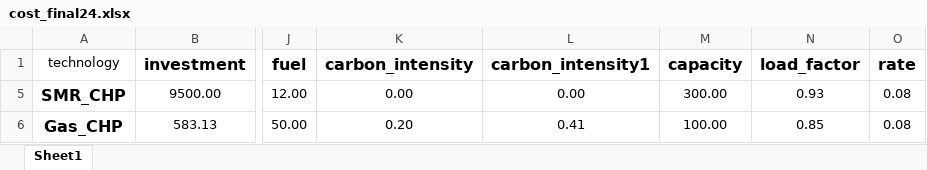
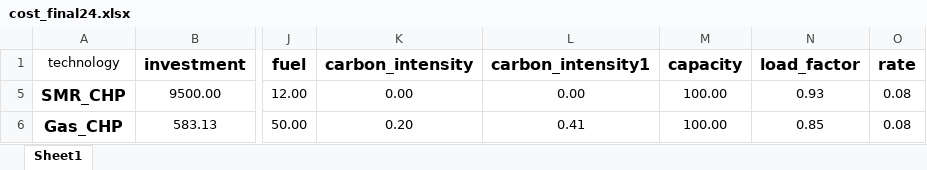
Before and after one commit to C-ansi-eof/SIDNE-Model, an Excel workbook: cost_final24.xlsx, sheet Sheet1, drawn as a sheet; only a part is shown, gaps mark what is left out; values as stored, in another font and other column widths than the file's, no borders; the diff names each change by its address in the sheet, - before the commit and + after, or states it on an @@ line.

Commit message:
set 100 MW capacity for SMR

```diff
--- a/cost_final24.xlsx (sheet Sheet1)
+++ b/cost_final24.xlsx (sheet Sheet1)
-M5 (capacity): 300.00
+M5 (capacity): 100.00
```
